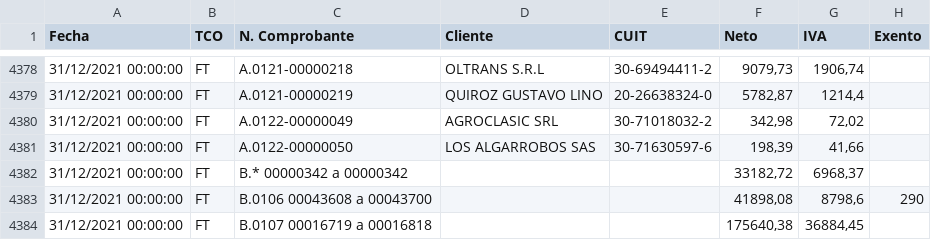
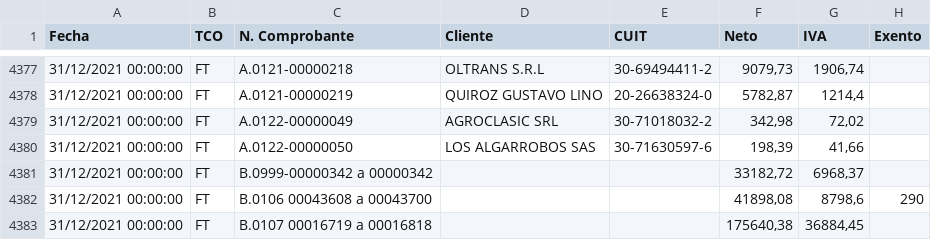
Before and after one commit to robertowest/lubre_reg3685, a CSV file: datos/debo_ventas.csv, drawn as a sheet; only a part is shown, gaps mark what is left out; addresses are those after the commit; the diff covers the shown part only; the diff names each change by its address in the sheet, - before the commit and + after, or states it on an @@ line.

```diff
--- a/datos/debo_ventas.csv
+++ b/datos/debo_ventas.csv
-C4381 (N. Comprobante): B.* 00000342 a 00000342
+C4381 (N. Comprobante): B.0999-00000342 a 00000342
```
Also changed, not shown: 1 removed row and 10 edited cells elsewhere in this file, datos/lubre_compras.csv, 2 other files.
